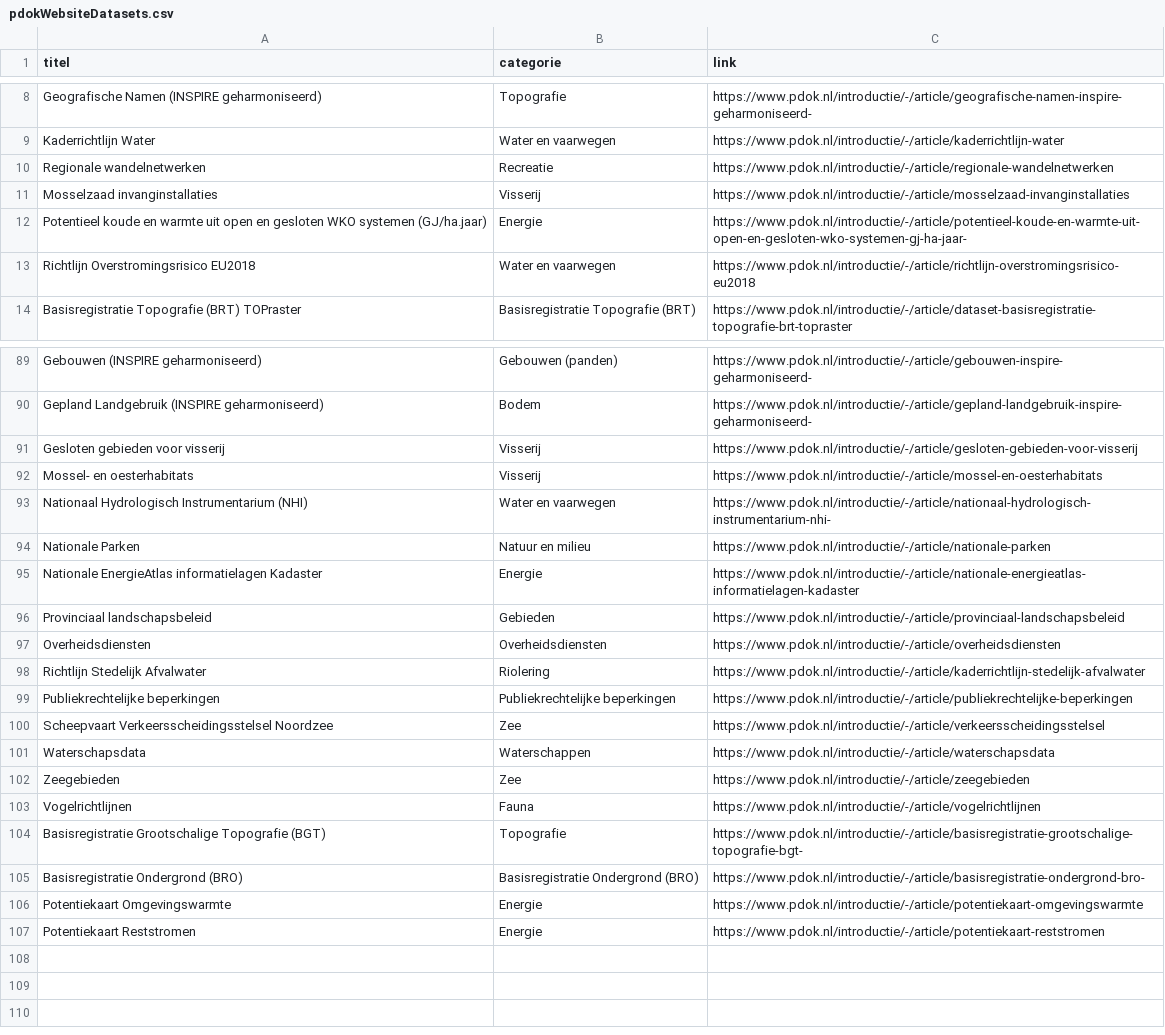
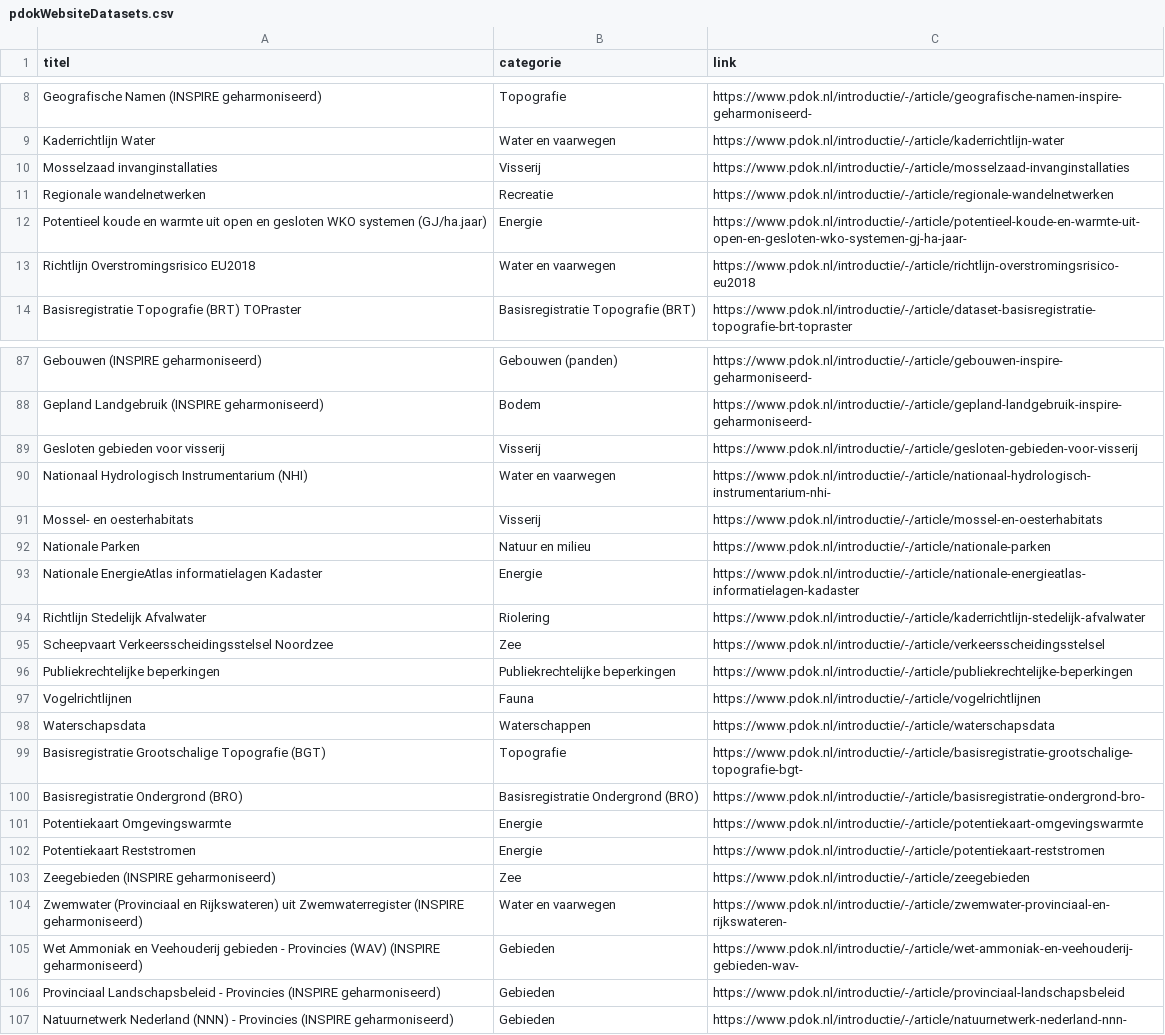
Before and after one commit to JLSchaap/notebook_gh-actions, a CSV file: pdokWebsiteDatasets.csv, drawn as a sheet; only a part is shown, gaps mark what is left out; the diff covers the shown part only.

```diff
--- a/pdokWebsiteDatasets.csv
+++ b/pdokWebsiteDatasets.csv
@@ -9,4 +9,4 @@ Geografische Namen (INSPIRE geharmoniseerd),Topografie,https://www.pdok.nl/intro
 Kaderrichtlijn Water,Water en vaarwegen,https://www.pdok.nl/introductie/-/article/kaderrichtlijn-water
+Mosselzaad invanginstallaties,Visserij,https://www.pdok.nl/introductie/-/article/mosselzaad-invanginstallaties
 Regionale wandelnetwerken,Recreatie,https://www.pdok.nl/introductie/-/article/regionale-wandelnetwerken
-Mosselzaad invanginstallaties,Visserij,https://www.pdok.nl/introductie/-/article/mosselzaad-invanginstallaties
 Potentieel koude en warmte uit open en gesloten WKO systemen (GJ/ha.jaar),Energie,https://www.pdok.nl/introductie/-/article/potentieel-koude-en-warmte-uit-open-en-gesloten-wko-systemen-gj-ha-jaar-
@@ -91,14 +89,11 @@ Gepland Landgebruik (INSPIRE geharmoniseerd),Bodem,https://www.pdok.nl/introduct
 Gesloten gebieden voor visserij,Visserij,https://www.pdok.nl/introductie/-/article/gesloten-gebieden-voor-visserij
+Nationaal Hydrologisch Instrumentarium (NHI),Water en vaarwegen,https://www.pdok.nl/introductie/-/article/nationaal-hydrologisch-instrumentarium-nhi-
 Mossel- en oesterhabitats,Visserij,https://www.pdok.nl/introductie/-/article/mossel-en-oesterhabitats
-Nationaal Hydrologisch Instrumentarium (NHI),Water en vaarwegen,https://www.pdok.nl/introductie/-/article/nationaal-hydrologisch-instrumentarium-nhi-
 Nationale Parken,Natuur en milieu,https://www.pdok.nl/introductie/-/article/nationale-parken
 Nationale EnergieAtlas informatielagen Kadaster,Energie,https://www.pdok.nl/introductie/-/article/nationale-energieatlas-informatielagen-kadaster
-Provinciaal landschapsbeleid,Gebieden,https://www.pdok.nl/introductie/-/article/provinciaal-landschapsbeleid
-Overheidsdiensten,Overheidsdiensten,https://www.pdok.nl/introductie/-/article/overheidsdiensten
 Richtlijn Stedelijk Afvalwater,Riolering,https://www.pdok.nl/introductie/-/article/kaderrichtlijn-stedelijk-afvalwater
+Scheepvaart Verkeersscheidingsstelsel Noordzee,Zee,https://www.pdok.nl/introductie/-/article/verkeersscheidingsstelsel
 Publiekrechtelijke beperkingen,Publiekrechtelijke beperkingen,https://www.pdok.nl/introductie/-/article/publiekrechtelijke-beperkingen
-Scheepvaart Verkeersscheidingsstelsel Noordzee,Zee,https://www.pdok.nl/introductie/-/article/verkeersscheidingsstelsel
+Vogelrichtlijnen,Fauna,https://www.pdok.nl/introductie/-/article/vogelrichtlijnen
 Waterschapsdata,Waterschappen,https://www.pdok.nl/introductie/-/article/waterschapsdata
-Zeegebieden,Zee,https://www.pdok.nl/introductie/-/article/zeegebieden
-Vogelrichtlijnen,Fauna,https://www.pdok.nl/introductie/-/article/vogelrichtlijnen
 Basisregistratie Grootschalige Topografie (BGT),Topografie,https://www.pdok.nl/introductie/-/article/basisregistratie-grootschalige-topografie-bgt-
@@ -107 +102,6 @@ Potentiekaart Omgevingswarmte,Energie,https://www.pdok.nl/introductie/-/article/
 Potentiekaart Reststromen,Energie,https://www.pdok.nl/introductie/-/article/potentiekaart-reststromen
+Zeegebieden (INSPIRE geharmoniseerd),Zee,https://www.pdok.nl/introductie/-/article/zeegebieden
+Zwemwater (Provinciaal en Rijkswateren) uit Zwemwaterregister (INSPIRE geharmoniseerd),Water en vaarwegen,https://www.pdok.nl/introductie/-/article/zwemwater-provinciaal-en-rijkswateren-
+Wet Ammoniak en Veehouderij gebieden - Provincies (WAV) (INSPIRE geharmoniseerd),Gebieden,https://www.pdok.nl/introductie/-/article/wet-ammoniak-en-veehouderij-gebieden-wav-
+Provinciaal Landschapsbeleid - Provincies (INSPIRE geharmoniseerd),Gebieden,https://www.pdok.nl/introductie/-/article/provinciaal-landschapsbeleid
+Natuurnetwerk Nederland (NNN) - Provincies (INSPIRE geharmoniseerd),Gebieden,https://www.pdok.nl/introductie/-/article/natuurnetwerk-nederland-nnn-
```
Also changed, not shown: 4 added rows, 7 removed rows and 8 moved rows elsewhere in this file, pdokWebsiteServices.csv.
